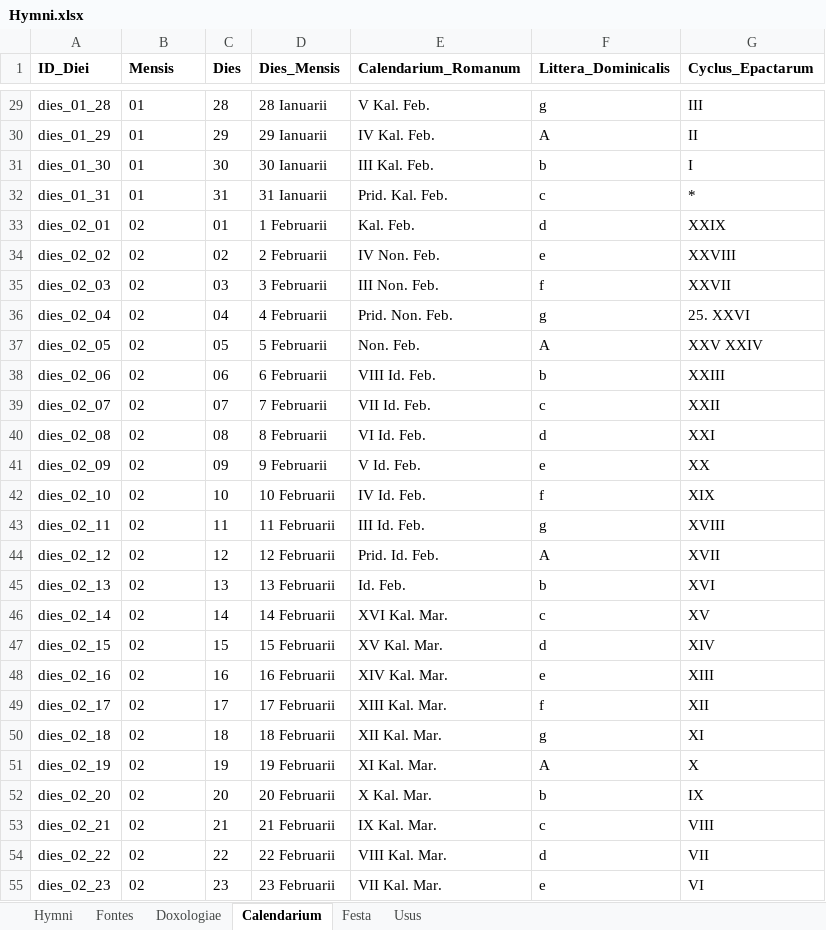
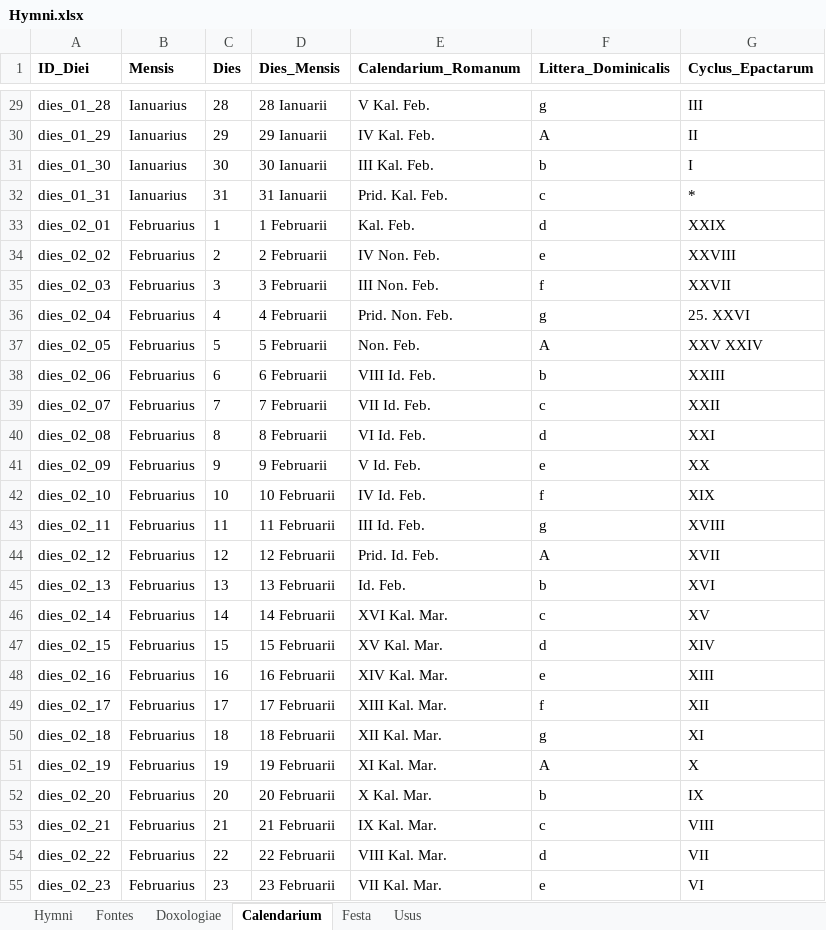
Before and after one commit to alexrex85/Hymnarium, an Excel workbook: Hymni.xlsx, sheet Calendarium, drawn as a sheet; only a part is shown, gaps mark what is left out; values as stored, in another font and other column widths than the file's, no borders; the diff covers the shown part only; the diff names each change by its address in the sheet, - before the commit and + after, or states it on an @@ line.

```diff
--- a/Hymni.xlsx (sheet Calendarium)
+++ b/Hymni.xlsx (sheet Calendarium)
-B29:B32 (Mensis): 01
+B29:B32 (Mensis): Ianuarius
-B33:B55 (Mensis): 02
+B33:B55 (Mensis): Februarius
-C33 (Dies): 01
+C33 (Dies): 1
-C34 (Dies): 02
+C34 (Dies): 2
-C35 (Dies): 03
+C35 (Dies): 3
-C36 (Dies): 04
+C36 (Dies): 4
-C37 (Dies): 05
+C37 (Dies): 5
-C38 (Dies): 06
+C38 (Dies): 6
-C39 (Dies): 07
+C39 (Dies): 7
-C40 (Dies): 08
+C40 (Dies): 8
-C41 (Dies): 09
+C41 (Dies): 9
```
Also changed, not shown: 437 edited cells elsewhere in this sheet, 3 other files.
